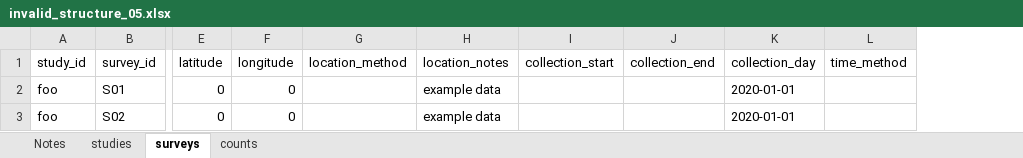
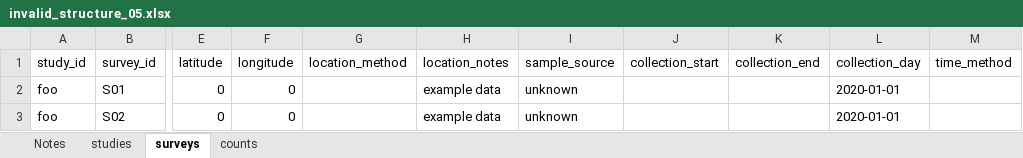
Before and after one commit to mrc-ide/STAVE, an Excel workbook: inst/extdata/structure_tests/invalid_structure_05.xlsx, sheet surveys, drawn as a sheet; only a part is shown, gaps mark what is left out; values as stored, in another font and other column widths than the file's, no borders; the diff names each change by its address in the sheet, - before the commit and + after, or states it on an @@ line.

```diff
--- a/inst/extdata/structure_tests/invalid_structure_05.xlsx (sheet surveys)
+++ b/inst/extdata/structure_tests/invalid_structure_05.xlsx (sheet surveys)
+column I (sample_source), rows 2-3: unknown | unknown
```
Also changed, not shown: sheet studies, R_ignore/example_data.xlsx, inst/extdata/structure_tests/invalid_structure_09.xlsx, 22 other files.
